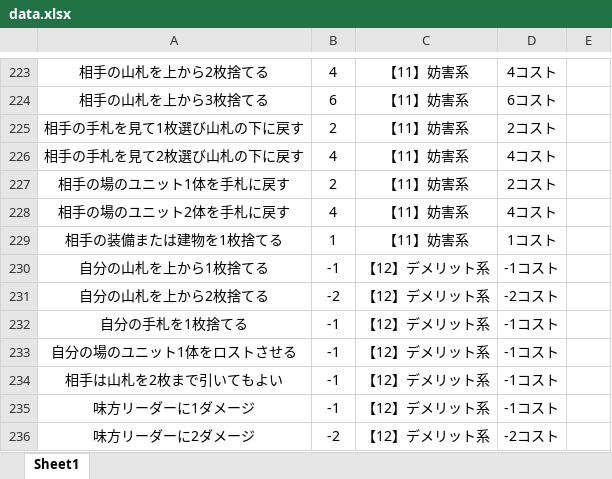
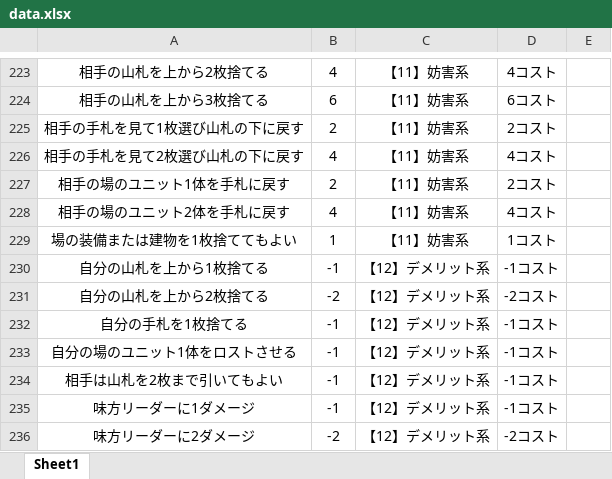
Before and after one commit to yuakuri/cardmaker, an Excel workbook: assets/data.xlsx, sheet Sheet1, drawn as a sheet; only a part is shown, gaps mark what is left out; values as stored, in another font and other column widths than the file's, no borders; charts and pictures not drawn; the diff names each change by its address in the sheet, - before the commit and + after, or states it on an @@ line.

Commit message:
Add files via upload

```diff
--- a/assets/data.xlsx (sheet Sheet1)
+++ b/assets/data.xlsx (sheet Sheet1)
-A229: 相手の装備または建物を1枚捨てる
+A229: 場の装備または建物を1枚捨ててもよい
```
